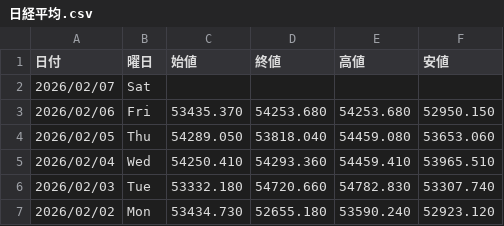
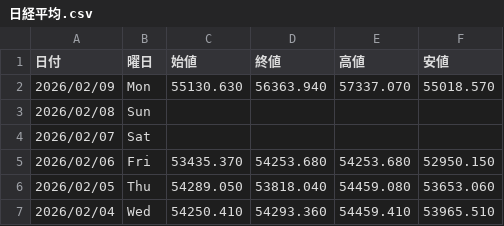
Before and after one commit to Yoshihiro-Okinaga/StockData, a CSV file: StockNightly/日経平均.csv, drawn as a sheet; only a part is shown; the shorter side is filled out with more unchanged rows.

```diff
--- a/StockNightly/日経平均.csv
+++ b/StockNightly/日経平均.csv
@@ -1,2 +1,4 @@
 日付,曜日,始値,終値,高値,安値
+2026/02/09,Mon,55130.630,56363.940,57337.070,55018.570
+2026/02/08,Sun,,,,
 2026/02/07,Sat,,,,
```
Also changed, not shown: StockNightly/5401_日本製鉄.csv, StockNightly/6770_アルプスアルパイン.csv, 48 other files.
